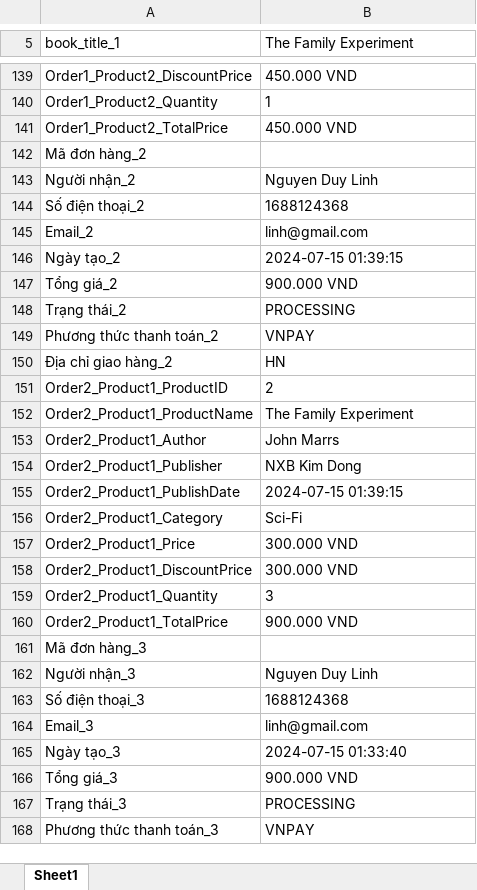
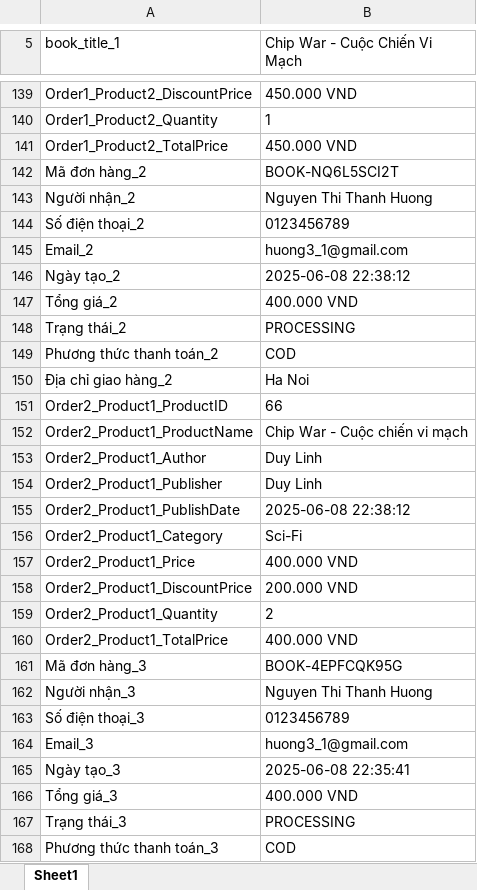
Before and after one commit to huongnt2612/RookBooks, an Excel workbook: Data Files/Data.xlsx, sheet Sheet1, drawn as a sheet; only a part is shown, gaps mark what is left out; values as stored, in another font and other column widths than the file's, no borders; the diff covers the shown part only; the diff names each change by its address in the sheet, - before the commit and + after, or states it on an @@ line.

```diff
--- a/Data Files/Data.xlsx (sheet Sheet1)
+++ b/Data Files/Data.xlsx (sheet Sheet1)
-B5: The Family Experiment
+B5: Chip War - Cuộc Chiến Vi Mạch
-B142 (Chip War - Cuộc Chiến Vi Mạch): (empty)
+B142 (Chip War - Cuộc Chiến Vi Mạch): BOOK-NQ6L5SCI2T
-B143 (Chip War - Cuộc Chiến Vi Mạch): Nguyen Duy Linh
+B143 (Chip War - Cuộc Chiến Vi Mạch): Nguyen Thi Thanh Huong
-B144 (Chip War - Cuộc Chiến Vi Mạch): 1688124368
+B144 (Chip War - Cuộc Chiến Vi Mạch): 0123456789
-B145 (Chip War - Cuộc Chiến Vi Mạch): linh@gmail.com
+B145 (Chip War - Cuộc Chiến Vi Mạch): huong3_1@gmail.com
-B146 (Chip War - Cuộc Chiến Vi Mạch): 2024-07-15 01:39:15
+B146 (Chip War - Cuộc Chiến Vi Mạch): 2025-06-08 22:38:12
-B147 (Chip War - Cuộc Chiến Vi Mạch): 900.000 VND
+B147 (Chip War - Cuộc Chiến Vi Mạch): 400.000 VND
-B149 (Chip War - Cuộc Chiến Vi Mạch): VNPAY
+B149 (Chip War - Cuộc Chiến Vi Mạch): COD
-B150 (Chip War - Cuộc Chiến Vi Mạch): HN
+B150 (Chip War - Cuộc Chiến Vi Mạch): Ha Noi
-B151 (Chip War - Cuộc Chiến Vi Mạch): 2
+B151 (Chip War - Cuộc Chiến Vi Mạch): 66
-B152 (Chip War - Cuộc Chiến Vi Mạch): The Family Experiment
+B152 (Chip War - Cuộc Chiến Vi Mạch): Chip War - Cuộc chiến vi mạch
-B153 (Chip War - Cuộc Chiến Vi Mạch): John Marrs
+B153 (Chip War - Cuộc Chiến Vi Mạch): Duy Linh
-B154 (Chip War - Cuộc Chiến Vi Mạch): NXB Kim Dong
+B154 (Chip War - Cuộc Chiến Vi Mạch): Duy Linh
-B155 (Chip War - Cuộc Chiến Vi Mạch): 2024-07-15 01:39:15
+B155 (Chip War - Cuộc Chiến Vi Mạch): 2025-06-08 22:38:12
-B157 (Chip War - Cuộc Chiến Vi Mạch): 300.000 VND
+B157 (Chip War - Cuộc Chiến Vi Mạch): 400.000 VND
-B158 (Chip War - Cuộc Chiến Vi Mạch): 300.000 VND
+B158 (Chip War - Cuộc Chiến Vi Mạch): 200.000 VND
-B159 (Chip War - Cuộc Chiến Vi Mạch): 3
+B159 (Chip War - Cuộc Chiến Vi Mạch): 2
-B160 (Chip War - Cuộc Chiến Vi Mạch): 900.000 VND
+B160 (Chip War - Cuộc Chiến Vi Mạch): 400.000 VND
-B161 (Chip War - Cuộc Chiến Vi Mạch): (empty)
+B161 (Chip War - Cuộc Chiến Vi Mạch): BOOK-4EPFCQK95G
-B162 (Chip War - Cuộc Chiến Vi Mạch): Nguyen Duy Linh
+B162 (Chip War - Cuộc Chiến Vi Mạch): Nguyen Thi Thanh Huong
-B163 (Chip War - Cuộc Chiến Vi Mạch): 1688124368
+B163 (Chip War - Cuộc Chiến Vi Mạch): 0123456789
-B164 (Chip War - Cuộc Chiến Vi Mạch): linh@gmail.com
+B164 (Chip War - Cuộc Chiến Vi Mạch): huong3_1@gmail.com
-B165 (Chip War - Cuộc Chiến Vi Mạch): 2024-07-15 01:33:40
+B165 (Chip War - Cuộc Chiến Vi Mạch): 2025-06-08 22:35:41
-B166 (Chip War - Cuộc Chiến Vi Mạch): 900.000 VND
+B166 (Chip War - Cuộc Chiến Vi Mạch): 400.000 VND
-B168 (Chip War - Cuộc Chiến Vi Mạch): VNPAY
+B168 (Chip War - Cuộc Chiến Vi Mạch): COD
```
Also changed, not shown: 29 added rows and 98 edited cells elsewhere in this sheet, 26 other files.
